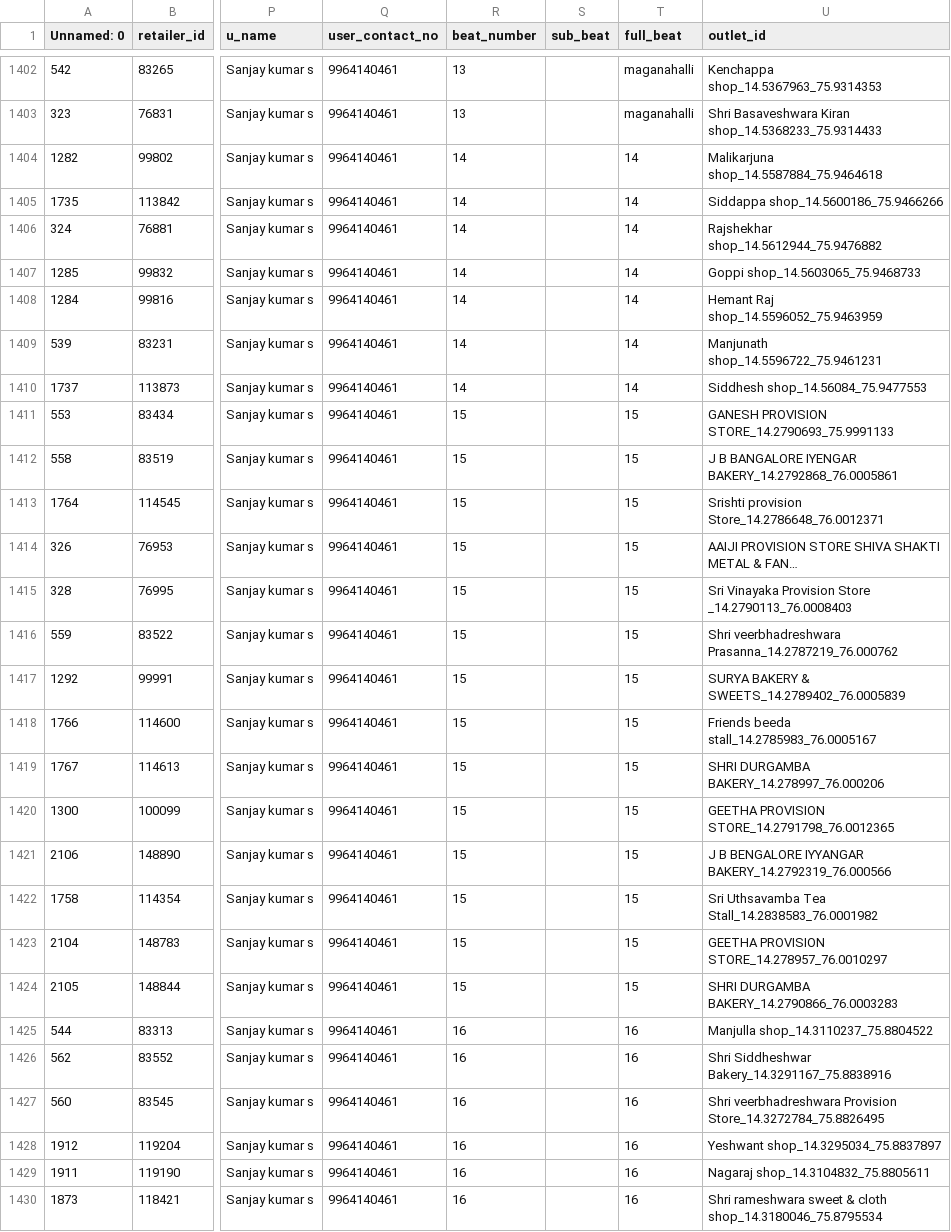
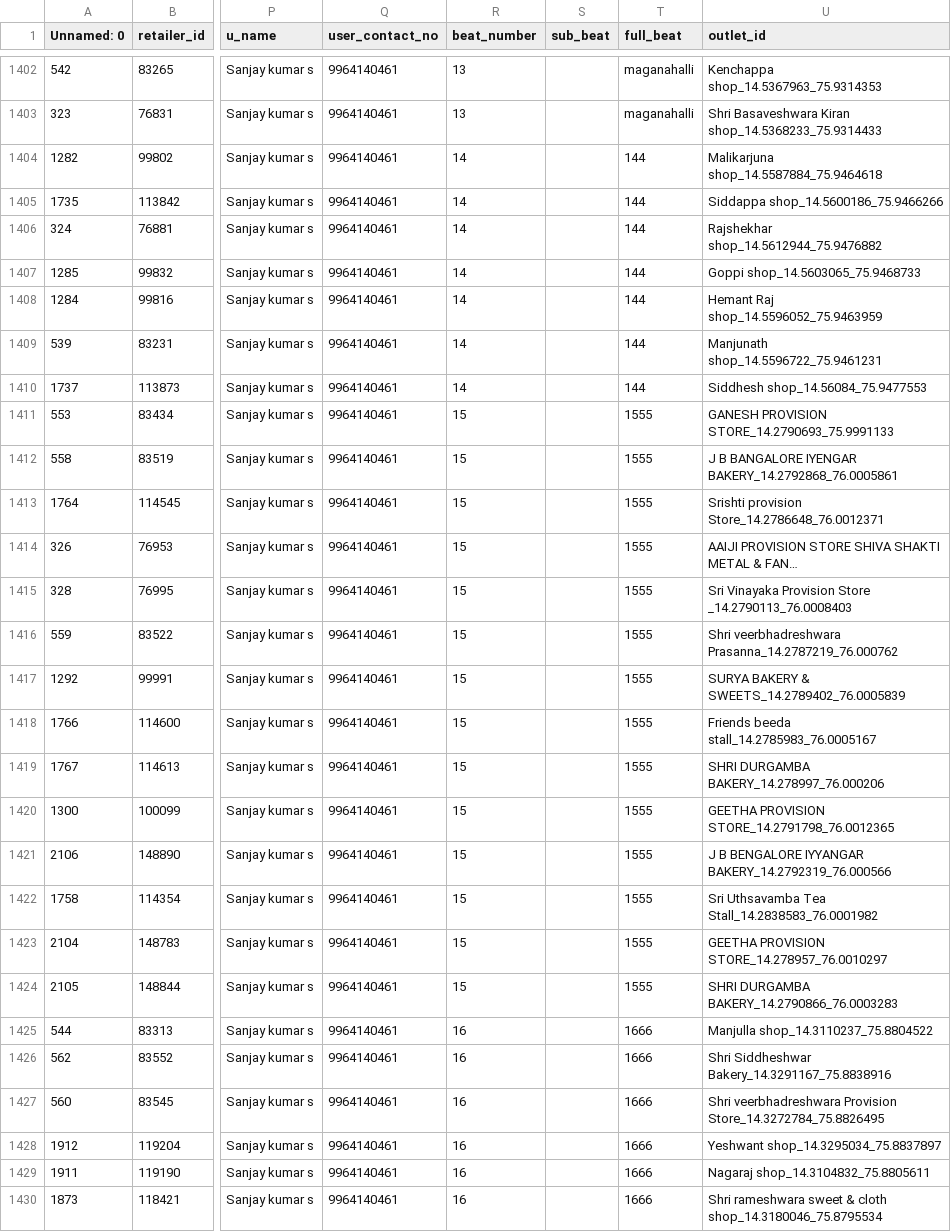
Before and after one commit to shreyasukco/modern_kitchen_beat_route, a CSV file: 2025-06-16T12-18_export.csv, drawn as a sheet; only a part is shown, gaps mark what is left out; long unchanged cells end in …; the diff covers the shown part only; the diff names each change by its address in the sheet, - before the commit and + after, or states it on an @@ line.

Commit message:
Initial commit with beats renaming and user management where done changes in that

```diff
--- a/2025-06-16T12-18_export.csv
+++ b/2025-06-16T12-18_export.csv
-T1404:T1410 (full_beat): 14
+T1404:T1410 (full_beat): 144
-T1411:T1424 (full_beat): 15
+T1411:T1424 (full_beat): 1555
-T1425:T1430 (full_beat): 16
+T1425:T1430 (full_beat): 1666
```
Also changed, not shown: 57 edited cells elsewhere in this file, 3 other files.
